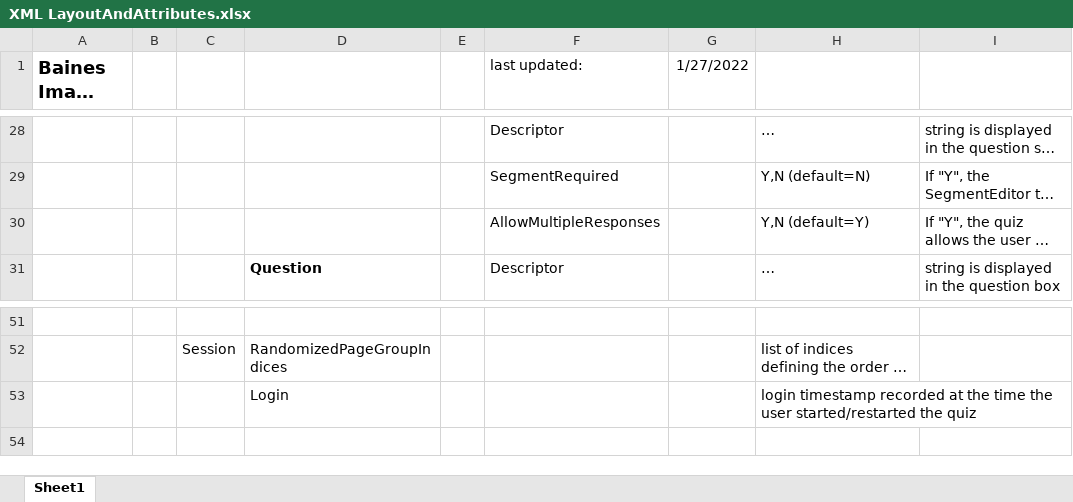
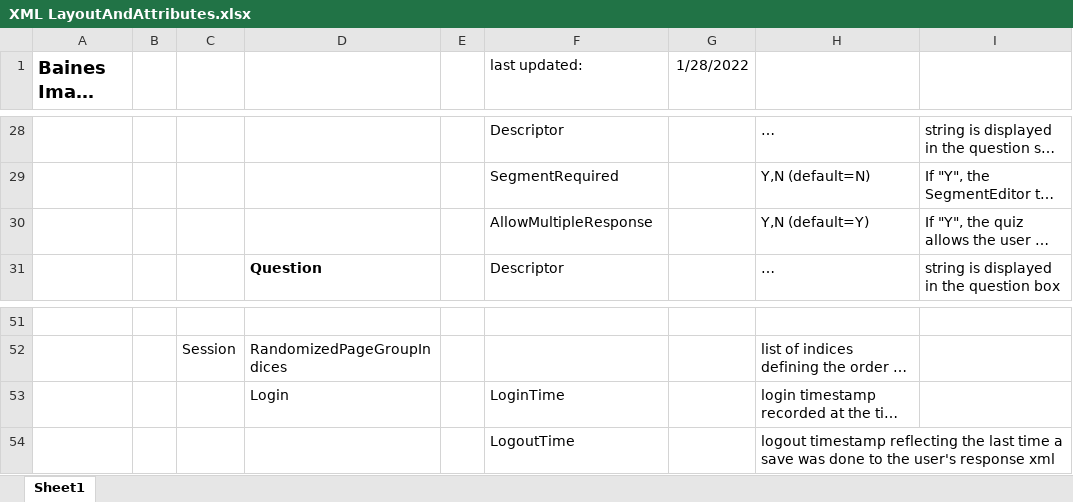
Before and after one commit to baines-imaging-research-laboratory/BainesImageQuizzer, an Excel workbook: Documentation/XML LayoutAndAttributes.xlsx, sheet Sheet1, drawn as a sheet; only a part is shown, gaps mark what is left out; long unchanged cells end in …; values as stored, in another font and other column widths than the file's, no borders; the diff names each change by its address in the sheet, - before the commit and + after, or states it on an @@ line.

Commit message:
Added LogoutTime code; Added shareable Slicer volume Panoramix-cropped - for Pancreas type of image data

```diff
--- a/Documentation/XML LayoutAndAttributes.xlsx (sheet Sheet1)
+++ b/Documentation/XML LayoutAndAttributes.xlsx (sheet Sheet1)
-G1: 1/27/2022
+G1: 1/28/2022
-F30 (last updated:): AllowMultipleResponses
+F30 (last updated:): AllowMultipleResponse
-F53 (last updated:): (empty)
+F53 (last updated:): LoginTime
+row 54:  |  |  |  |  | LogoutTime |  | logout timestamp reflecting the last time a save was done to the user's response xml
```
Also changed, not shown: 4 other files.
